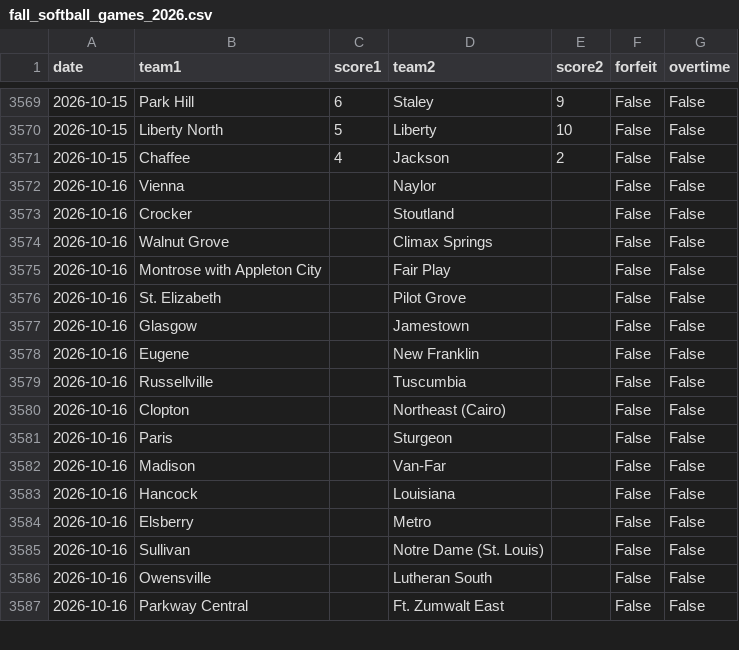
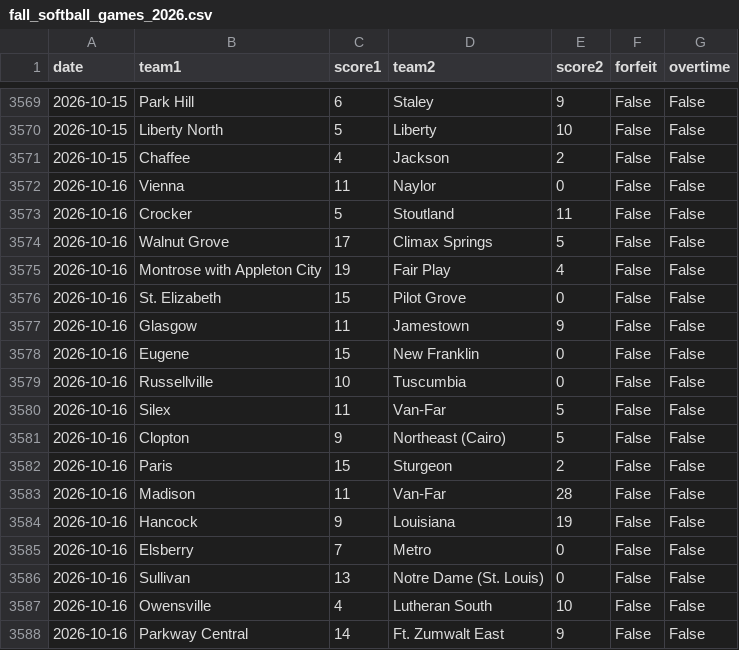
Before and after one commit to AllMOSports/Fall_Softball_Ratings_2026, a CSV file: fall_softball_games_2026.csv, drawn as a sheet; only a part is shown, gaps mark what is left out; the diff covers the shown part only.

```diff
--- a/fall_softball_games_2026.csv
+++ b/fall_softball_games_2026.csv
@@ -3571,17 +3571,18 @@ date,team1,score1,team2,score2,forfeit,overtime
 2026-10-15,Chaffee,4,Jackson,2,False,False
-2026-10-16,Vienna,,Naylor,,False,False
-2026-10-16,Crocker,,Stoutland,,False,False
-2026-10-16,Walnut Grove,,Climax Springs,,False,False
-2026-10-16,Montrose with Appleton City,,Fair Play,,False,False
-2026-10-16,St. Elizabeth,,Pilot Grove,,False,False
-2026-10-16,Glasgow,,Jamestown,,False,False
-2026-10-16,Eugene,,New Franklin,,False,False
-2026-10-16,Russellville,,Tuscumbia,,False,False
-2026-10-16,Clopton,,Northeast (Cairo),,False,False
-2026-10-16,Paris,,Sturgeon,,False,False
-2026-10-16,Madison,,Van-Far,,False,False
-2026-10-16,Hancock,,Louisiana,,False,False
-2026-10-16,Elsberry,,Metro,,False,False
-2026-10-16,Sullivan,,Notre Dame (St. Louis),,False,False
-2026-10-16,Owensville,,Lutheran South,,False,False
-2026-10-16,Parkway Central,,Ft. Zumwalt East,,False,False
+2026-10-16,Vienna,11,Naylor,0,False,False
+2026-10-16,Crocker,5,Stoutland,11,False,False
+2026-10-16,Walnut Grove,17,Climax Springs,5,False,False
+2026-10-16,Montrose with Appleton City,19,Fair Play,4,False,False
+2026-10-16,St. Elizabeth,15,Pilot Grove,0,False,False
+2026-10-16,Glasgow,11,Jamestown,9,False,False
+2026-10-16,Eugene,15,New Franklin,0,False,False
+2026-10-16,Russellville,10,Tuscumbia,0,False,False
+2026-10-16,Silex,11,Van-Far,5,False,False
+2026-10-16,Clopton,9,Northeast (Cairo),5,False,False
+2026-10-16,Paris,15,Sturgeon,2,False,False
+2026-10-16,Madison,11,Van-Far,28,False,False
+2026-10-16,Hancock,9,Louisiana,19,False,False
+2026-10-16,Elsberry,7,Metro,0,False,False
+2026-10-16,Sullivan,13,Notre Dame (St. Louis),0,False,False
+2026-10-16,Owensville,4,Lutheran South,10,False,False
+2026-10-16,Parkway Central,14,Ft. Zumwalt East,9,False,False
```
Also changed, not shown: 22 added rows, 1 removed row and 40 edited cells elsewhere in this file, fall_softball_games_2026_all.csv, fall_softball_missing_scores_2026.csv, 23 other files.
